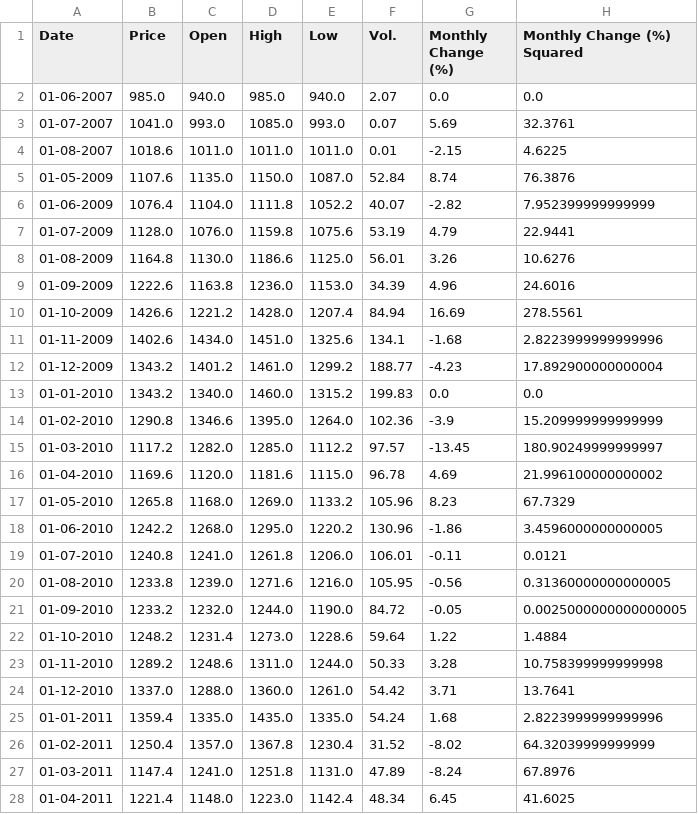
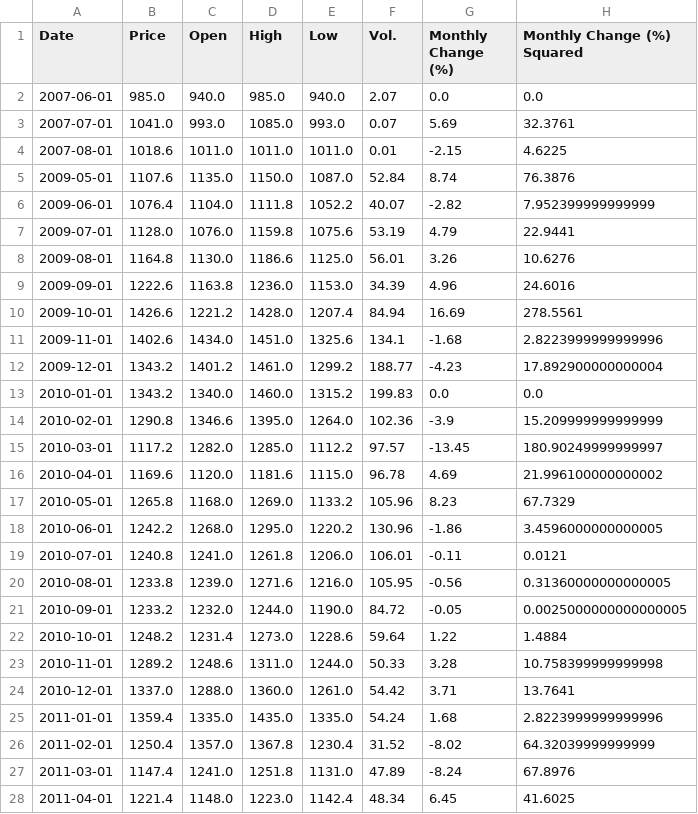
Before and after one commit to yadavayush7028/Volatility_Prediction, a CSV file: data/India_monthly_return.csv, drawn as a sheet; only a part is shown; the diff covers the shown part only.

```diff
--- a/data/India_monthly_return.csv
+++ b/data/India_monthly_return.csv
@@ -1,28 +1,28 @@
 Date,Price,Open,High,Low,Vol.,Monthly Change (%),Monthly Change (%) Squared
-01-06-2007,985.0,940.0,985.0,940.0,2.07,0.0,0.0
-01-07-2007,1041.0,993.0,1085.0,993.0,0.07,5.69,32.3761
-01-08-2007,1018.6,1011.0,1011.0,1011.0,0.01,-2.15,4.6225
-01-05-2009,1107.6,1135.0,1150.0,1087.0,52.84,8.74,76.3876
-01-06-2009,1076.4,1104.0,1111.8,1052.2,40.07,-2.82,7.952399999999999
-01-07-2009,1128.0,1076.0,1159.8,1075.6,53.19,4.79,22.9441
-01-08-2009,1164.8,1130.0,1186.6,1125.0,56.01,3.26,10.6276
-01-09-2009,1222.6,1163.8,1236.0,1153.0,34.39,4.96,24.6016
-01-10-2009,1426.6,1221.2,1428.0,1207.4,84.94,16.69,278.5561
-01-11-2009,1402.6,1434.0,1451.0,1325.6,134.1,-1.68,2.8223999999999996
-01-12-2009,1343.2,1401.2,1461.0,1299.2,188.77,-4.23,17.892900000000004
-01-01-2010,1343.2,1340.0,1460.0,1315.2,199.83,0.0,0.0
-01-02-2010,1290.8,1346.6,1395.0,1264.0,102.36,-3.9,15.209999999999999
-01-03-2010,1117.2,1282.0,1285.0,1112.2,97.57,-13.45,180.90249999999997
-01-04-2010,1169.6,1120.0,1181.6,1115.0,96.78,4.69,21.996100000000002
-01-05-2010,1265.8,1168.0,1269.0,1133.2,105.96,8.23,67.7329
-01-06-2010,1242.2,1268.0,1295.0,1220.2,130.96,-1.86,3.4596000000000005
-01-07-2010,1240.8,1241.0,1261.8,1206.0,106.01,-0.11,0.0121
-01-08-2010,1233.8,1239.0,1271.6,1216.0,105.95,-0.56,0.31360000000000005
-01-09-2010,1233.2,1232.0,1244.0,1190.0,84.72,-0.05,0.0025000000000000005
-01-10-2010,1248.2,1231.4,1273.0,1228.6,59.64,1.22,1.4884
-01-11-2010,1289.2,1248.6,1311.0,1244.0,50.33,3.28,10.758399999999998
-01-12-2010,1337.0,1288.0,1360.0,1261.0,54.42,3.71,13.7641
-01-01-2011,1359.4,1335.0,1435.0,1335.0,54.24,1.68,2.8223999999999996
-01-02-2011,1250.4,1357.0,1367.8,1230.4,31.52,-8.02,64.32039999999999
-01-03-2011,1147.4,1241.0,1251.8,1131.0,47.89,-8.24,67.8976
-01-04-2011,1221.4,1148.0,1223.0,1142.4,48.34,6.45,41.6025
+2007-06-01,985.0,940.0,985.0,940.0,2.07,0.0,0.0
+2007-07-01,1041.0,993.0,1085.0,993.0,0.07,5.69,32.3761
+2007-08-01,1018.6,1011.0,1011.0,1011.0,0.01,-2.15,4.6225
+2009-05-01,1107.6,1135.0,1150.0,1087.0,52.84,8.74,76.3876
+2009-06-01,1076.4,1104.0,1111.8,1052.2,40.07,-2.82,7.952399999999999
+2009-07-01,1128.0,1076.0,1159.8,1075.6,53.19,4.79,22.9441
+2009-08-01,1164.8,1130.0,1186.6,1125.0,56.01,3.26,10.6276
+2009-09-01,1222.6,1163.8,1236.0,1153.0,34.39,4.96,24.6016
+2009-10-01,1426.6,1221.2,1428.0,1207.4,84.94,16.69,278.5561
+2009-11-01,1402.6,1434.0,1451.0,1325.6,134.1,-1.68,2.8223999999999996
+2009-12-01,1343.2,1401.2,1461.0,1299.2,188.77,-4.23,17.892900000000004
+2010-01-01,1343.2,1340.0,1460.0,1315.2,199.83,0.0,0.0
+2010-02-01,1290.8,1346.6,1395.0,1264.0,102.36,-3.9,15.209999999999999
+2010-03-01,1117.2,1282.0,1285.0,1112.2,97.57,-13.45,180.90249999999997
+2010-04-01,1169.6,1120.0,1181.6,1115.0,96.78,4.69,21.996100000000002
+2010-05-01,1265.8,1168.0,1269.0,1133.2,105.96,8.23,67.7329
+2010-06-01,1242.2,1268.0,1295.0,1220.2,130.96,-1.86,3.4596000000000005
+2010-07-01,1240.8,1241.0,1261.8,1206.0,106.01,-0.11,0.0121
+2010-08-01,1233.8,1239.0,1271.6,1216.0,105.95,-0.56,0.31360000000000005
+2010-09-01,1233.2,1232.0,1244.0,1190.0,84.72,-0.05,0.0025000000000000005
+2010-10-01,1248.2,1231.4,1273.0,1228.6,59.64,1.22,1.4884
+2010-11-01,1289.2,1248.6,1311.0,1244.0,50.33,3.28,10.758399999999998
+2010-12-01,1337.0,1288.0,1360.0,1261.0,54.42,3.71,13.7641
+2011-01-01,1359.4,1335.0,1435.0,1335.0,54.24,1.68,2.8223999999999996
+2011-02-01,1250.4,1357.0,1367.8,1230.4,31.52,-8.02,64.32039999999999
+2011-03-01,1147.4,1241.0,1251.8,1131.0,47.89,-8.24,67.8976
+2011-04-01,1221.4,1148.0,1223.0,1142.4,48.34,6.45,41.6025
```
Also changed, not shown: 132 edited cells elsewhere in this file, data/India_daily_return.csv, data/India_weekly_return.csv, 7 other files.
